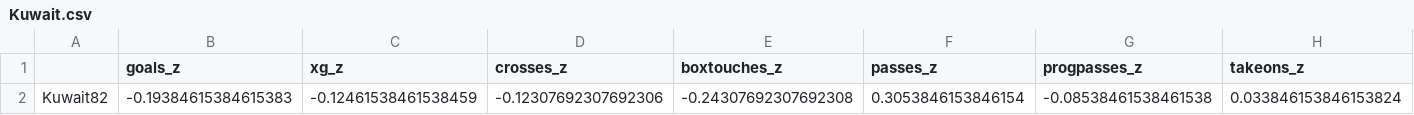
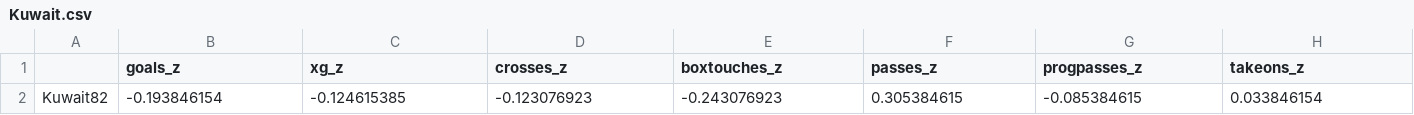
Before and after one commit to RyanJTalbot/bookcamp, a CSV file: world_cup/fifa/Kuwait.csv, drawn as a sheet; only a part is shown; removed rows and columns are numbered as before the commit, all else as after; rows hold the shown columns only; the diff names each change by its address in the sheet, - before the commit and + after, or states it on an @@ line.

```diff
--- a/world_cup/fifa/Kuwait.csv
+++ b/world_cup/fifa/Kuwait.csv
-row 2: Kuwait82 | -0.19384615384615383 | -0.12461538461538459 | -0.12307692307692306 | -0.24307692307692308 | 0.3053846153846154 | -0.08538461538461538 | 0.033846153846153824
+row 2: Kuwait82 | -0.193846154 | -0.124615385 | -0.123076923 | -0.243076923 | 0.305384615 | -0.085384615 | 0.033846154
```
Also changed, not shown: world_cup/fifa/Mexico86.csv, world_cup/fifa/Togo.csv, 7 other files.
